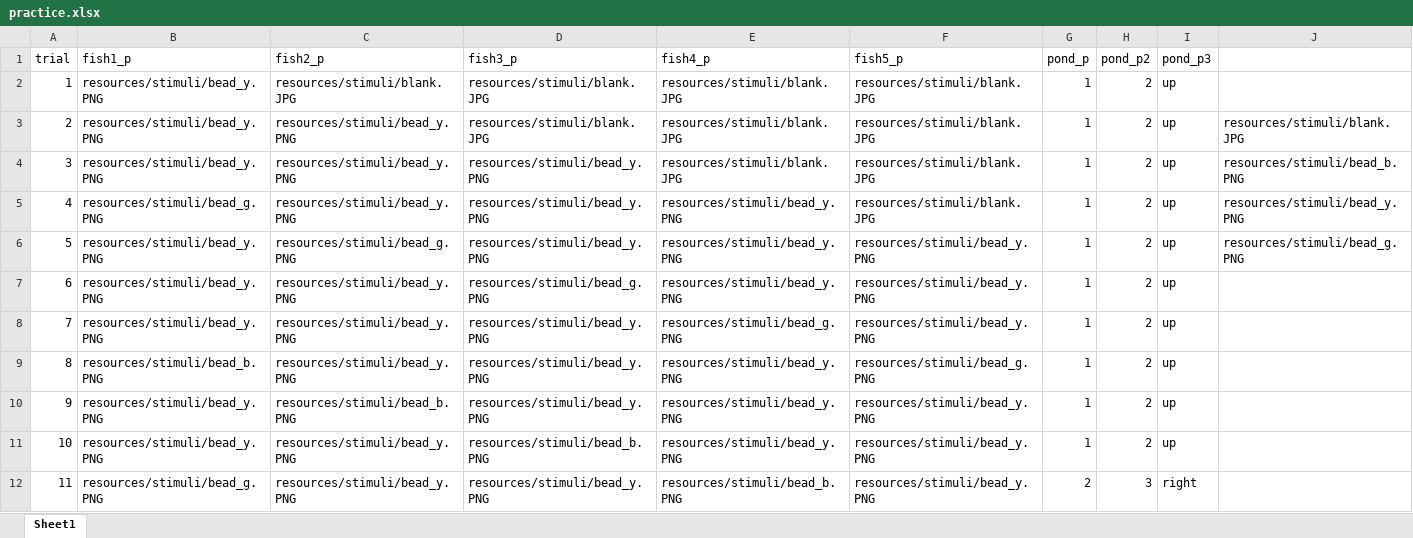
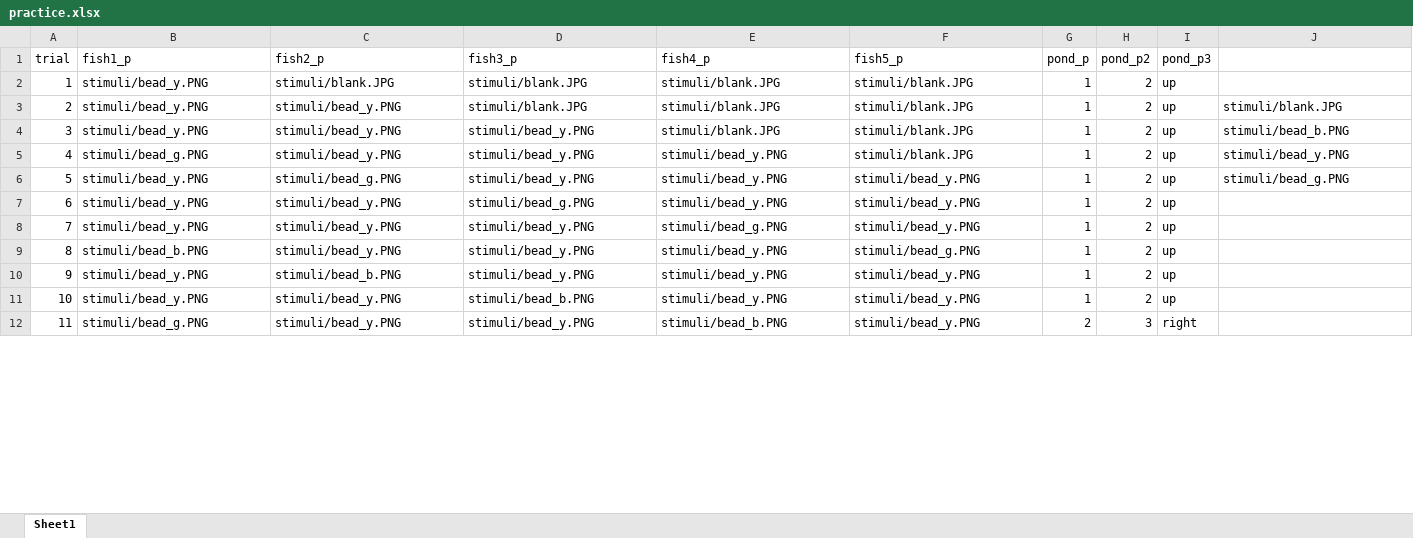
Before and after one commit to emberlzhang/fish-game-psychopy, an Excel workbook: html/resources/1condition/practice.xlsx, sheet Sheet1, drawn as a sheet; only a part is shown; values as stored, in another font and other column widths than the file's, no borders; the diff covers the shown part only; the diff names each change by its address in the sheet, - before the commit and + after, or states it on an @@ line.

Commit message:
Change practice excel back to original file paths

```diff
--- a/html/resources/1condition/practice.xlsx (sheet Sheet1)
+++ b/html/resources/1condition/practice.xlsx (sheet Sheet1)
-B2:B4 (fish1_p): resources/stimuli/bead_y.PNG
+B2:B4 (fish1_p): stimuli/bead_y.PNG
-C2 (fish2_p): resources/stimuli/blank.JPG
+C2 (fish2_p): stimuli/blank.JPG
-D2:D3 (fish3_p): resources/stimuli/blank.JPG
+D2:D3 (fish3_p): stimuli/blank.JPG
-E2:E4 (fish4_p): resources/stimuli/blank.JPG
+E2:E4 (fish4_p): stimuli/blank.JPG
-F2:F5 (fish5_p): resources/stimuli/blank.JPG
+F2:F5 (fish5_p): stimuli/blank.JPG
-C3:C5 (fish2_p): resources/stimuli/bead_y.PNG
+C3:C5 (fish2_p): stimuli/bead_y.PNG
-J3: resources/stimuli/blank.JPG
+J3: stimuli/blank.JPG
-D4:D6 (fish3_p): resources/stimuli/bead_y.PNG
+D4:D6 (fish3_p): stimuli/bead_y.PNG
-J4: resources/stimuli/bead_b.PNG
+J4: stimuli/bead_b.PNG
-B5 (fish1_p): resources/stimuli/bead_g.PNG
+B5 (fish1_p): stimuli/bead_g.PNG
-E5:E7 (fish4_p): resources/stimuli/bead_y.PNG
+E5:E7 (fish4_p): stimuli/bead_y.PNG
-J5: resources/stimuli/bead_y.PNG
+J5: stimuli/bead_y.PNG
-B6:B8 (fish1_p): resources/stimuli/bead_y.PNG
+B6:B8 (fish1_p): stimuli/bead_y.PNG
-C6 (fish2_p): resources/stimuli/bead_g.PNG
+C6 (fish2_p): stimuli/bead_g.PNG
-F6:F8 (fish5_p): resources/stimuli/bead_y.PNG
+F6:F8 (fish5_p): stimuli/bead_y.PNG
-J6: resources/stimuli/bead_g.PNG
+J6: stimuli/bead_g.PNG
-C7:C9 (fish2_p): resources/stimuli/bead_y.PNG
+C7:C9 (fish2_p): stimuli/bead_y.PNG
-D7 (fish3_p): resources/stimuli/bead_g.PNG
+D7 (fish3_p): stimuli/bead_g.PNG
-D8:D10 (fish3_p): resources/stimuli/bead_y.PNG
+D8:D10 (fish3_p): stimuli/bead_y.PNG
-E8 (fish4_p): resources/stimuli/bead_g.PNG
+E8 (fish4_p): stimuli/bead_g.PNG
-B9 (fish1_p): resources/stimuli/bead_b.PNG
+B9 (fish1_p): stimuli/bead_b.PNG
-E9:E11 (fish4_p): resources/stimuli/bead_y.PNG
+E9:E11 (fish4_p): stimuli/bead_y.PNG
-F9 (fish5_p): resources/stimuli/bead_g.PNG
+F9 (fish5_p): stimuli/bead_g.PNG
-B10:B11 (fish1_p): resources/stimuli/bead_y.PNG
+B10:B11 (fish1_p): stimuli/bead_y.PNG
-C10 (fish2_p): resources/stimuli/bead_b.PNG
+C10 (fish2_p): stimuli/bead_b.PNG
-F10:F12 (fish5_p): resources/stimuli/bead_y.PNG
+F10:F12 (fish5_p): stimuli/bead_y.PNG
-C11:C12 (fish2_p): resources/stimuli/bead_y.PNG
+C11:C12 (fish2_p): stimuli/bead_y.PNG
-D11 (fish3_p): resources/stimuli/bead_b.PNG
+D11 (fish3_p): stimuli/bead_b.PNG
-B12 (fish1_p): resources/stimuli/bead_g.PNG
+B12 (fish1_p): stimuli/bead_g.PNG
-D12 (fish3_p): resources/stimuli/bead_y.PNG
+D12 (fish3_p): stimuli/bead_y.PNG
-E12 (fish4_p): resources/stimuli/bead_b.PNG
+E12 (fish4_p): stimuli/bead_b.PNG
```
Also changed, not shown: 45 edited cells elsewhere in this sheet, 10 other files.
